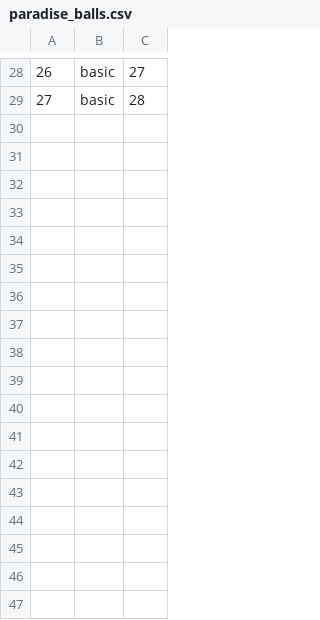
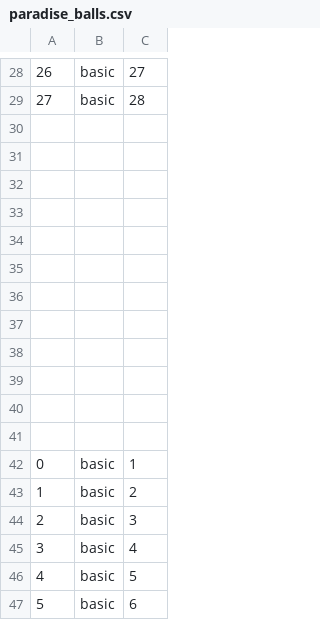
Before and after one commit to shruzberry/SongPong3D, a CSV file: SongPong/Assets/Resources/SongData/paradise/paradise_balls.csv, drawn as a sheet; only a part is shown, gaps mark what is left out; the diff names each change by its address in the sheet, - before the commit and + after, or states it on an @@ line.

```diff
--- a/SongPong/Assets/Resources/SongData/paradise/paradise_balls.csv
+++ b/SongPong/Assets/Resources/SongData/paradise/paradise_balls.csv
+row 30: (empty)
+row 31: (empty)
+row 32: (empty)
+row 33: (empty)
+row 34: (empty)
+row 35: (empty)
+row 36: (empty)
+row 37: (empty)
+row 38: (empty)
+row 39: (empty)
+row 40: (empty)
+row 41: (empty)
+row 42: 0 | basic | 1
+row 43: 1 | basic | 2
+row 44: 2 | basic | 3
+row 45: 3 | basic | 4
+row 46: 4 | basic | 5
+row 47: 5 | basic | 6
```
Also changed, not shown: 8 other files.
